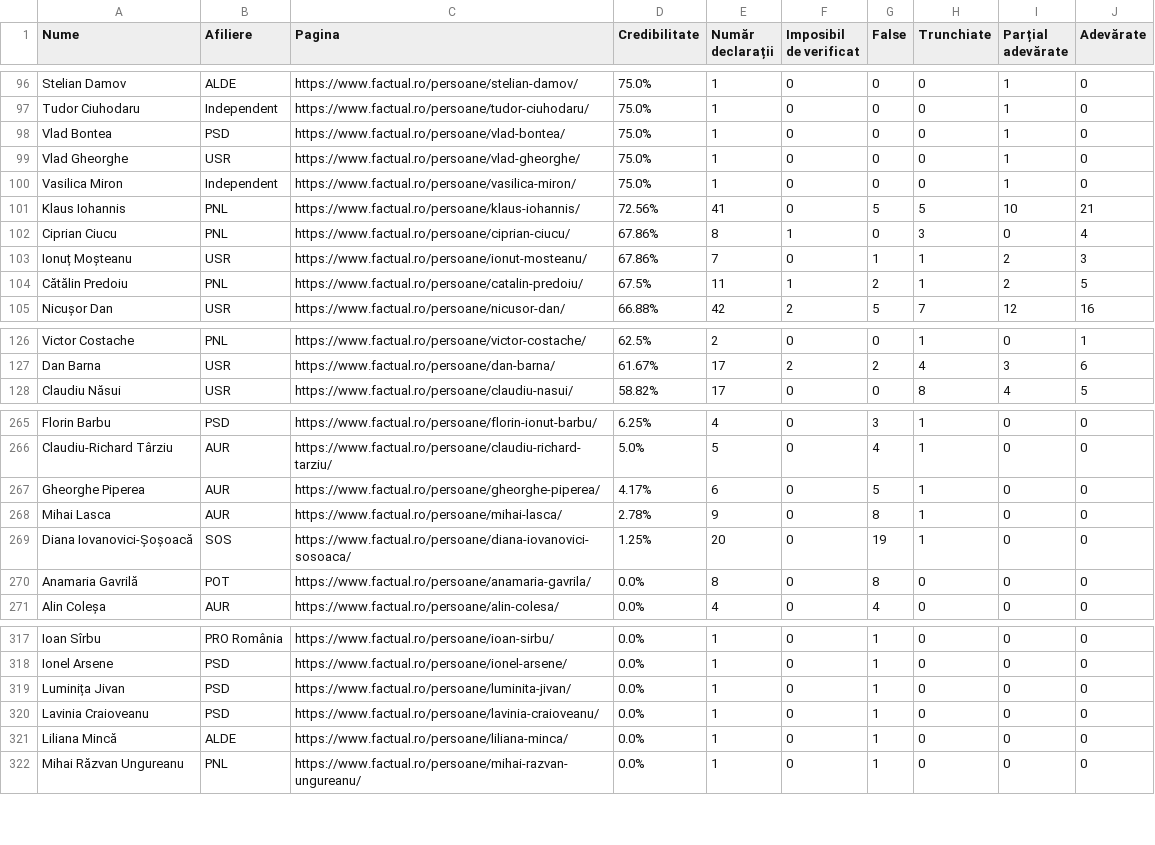
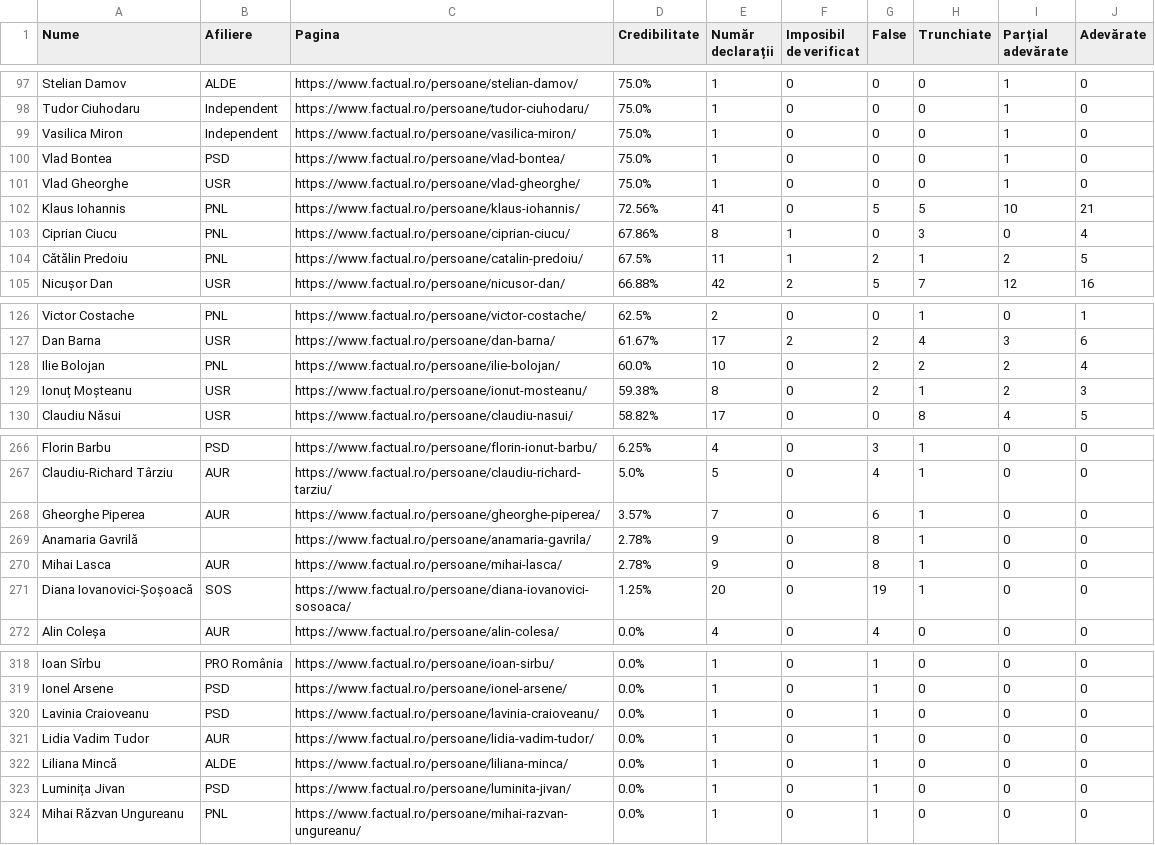
Before and after one commit to FlorinBalint/factual_checker, a CSV file: dashboard/politician_stats.csv, drawn as a sheet; only a part is shown, gaps mark what is left out; the diff covers the shown part only.

Commit message:
Auto-update politician stats data - 2025-09-04 07:09
342 politicians analyzed

```diff
--- a/dashboard/politician_stats.csv
+++ b/dashboard/politician_stats.csv
@@ -97,8 +98,7 @@ Stelian Damov,ALDE,https://www.factual.ro/persoane/stelian-damov/,75.0%,1,0,0,0,
 Tudor Ciuhodaru,Independent,https://www.factual.ro/persoane/tudor-ciuhodaru/,75.0%,1,0,0,0,1,0
+Vasilica Miron,Independent,https://www.factual.ro/persoane/vasilica-miron/,75.0%,1,0,0,0,1,0
 Vlad Bontea,PSD,https://www.factual.ro/persoane/vlad-bontea/,75.0%,1,0,0,0,1,0
 Vlad Gheorghe,USR,https://www.factual.ro/persoane/vlad-gheorghe/,75.0%,1,0,0,0,1,0
-Vasilica Miron,Independent,https://www.factual.ro/persoane/vasilica-miron/,75.0%,1,0,0,0,1,0
 Klaus Iohannis,PNL,https://www.factual.ro/persoane/klaus-iohannis/,72.56%,41,0,5,5,10,21
 Ciprian Ciucu,PNL,https://www.factual.ro/persoane/ciprian-ciucu/,67.86%,8,1,0,3,0,4
-Ionuț Moșteanu,USR,https://www.factual.ro/persoane/ionut-mosteanu/,67.86%,7,0,1,1,2,3
 Cătălin Predoiu,PNL,https://www.factual.ro/persoane/catalin-predoiu/,67.5%,11,1,2,1,2,5
@@ -127,2 +127,4 @@ Victor Costache,PNL,https://www.factual.ro/persoane/victor-costache/,62.5%,2,0,0
 Dan Barna,USR,https://www.factual.ro/persoane/dan-barna/,61.67%,17,2,2,4,3,6
+Ilie Bolojan,PNL,https://www.factual.ro/persoane/ilie-bolojan/,60.0%,10,0,2,2,2,4
+Ionuț Moșteanu,USR,https://www.factual.ro/persoane/ionut-mosteanu/,59.38%,8,0,2,1,2,3
 Claudiu Năsui,USR,https://www.factual.ro/persoane/claudiu-nasui/,58.82%,17,0,0,8,4,5
@@ -266,6 +267,6 @@ Florin Barbu,PSD,https://www.factual.ro/persoane/florin-ionut-barbu/,6.25%,4,0,3
 Claudiu-Richard Târziu,AUR,https://www.factual.ro/persoane/claudiu-richard-tarziu/,5.0%,5,0,4,1,0,0
-Gheorghe Piperea,AUR,https://www.factual.ro/persoane/gheorghe-piperea/,4.17%,6,0,5,1,0,0
+Gheorghe Piperea,AUR,https://www.factual.ro/persoane/gheorghe-piperea/,3.57%,7,0,6,1,0,0
+Anamaria Gavrilă,,https://www.factual.ro/persoane/anamaria-gavrila/,2.78%,9,0,8,1,0,0
 Mihai Lasca,AUR,https://www.factual.ro/persoane/mihai-lasca/,2.78%,9,0,8,1,0,0
 Diana Iovanovici-Șoșoacă,SOS,https://www.factual.ro/persoane/diana-iovanovici-sosoaca/,1.25%,20,0,19,1,0,0
-Anamaria Gavrilă,POT,https://www.factual.ro/persoane/anamaria-gavrila/,0.0%,8,0,8,0,0,0
 Alin Coleșa,AUR,https://www.factual.ro/persoane/alin-colesa/,0.0%,4,0,4,0,0,0
@@ -318,5 +319,6 @@ Ioan Sîrbu,PRO România,https://www.factual.ro/persoane/ioan-sirbu/,0.0%,1,0,1,
 Ionel Arsene,PSD,https://www.factual.ro/persoane/ionel-arsene/,0.0%,1,0,1,0,0,0
+Lavinia Craioveanu,PSD,https://www.factual.ro/persoane/lavinia-craioveanu/,0.0%,1,0,1,0,0,0
+Lidia Vadim Tudor,AUR,https://www.factual.ro/persoane/lidia-vadim-tudor/,0.0%,1,0,1,0,0,0
+Liliana Mincă,ALDE,https://www.factual.ro/persoane/liliana-minca/,0.0%,1,0,1,0,0,0
 Luminița Jivan,PSD,https://www.factual.ro/persoane/luminita-jivan/,0.0%,1,0,1,0,0,0
-Lavinia Craioveanu,PSD,https://www.factual.ro/persoane/lavinia-craioveanu/,0.0%,1,0,1,0,0,0
-Liliana Mincă,ALDE,https://www.factual.ro/persoane/liliana-minca/,0.0%,1,0,1,0,0,0
 Mihai Răzvan Ungureanu,PNL,https://www.factual.ro/persoane/mihai-razvan-ungureanu/,0.0%,1,0,1,0,0,0
```
Also changed, not shown: 2 added rows, 2 removed rows and 14 moved rows elsewhere in this file.
